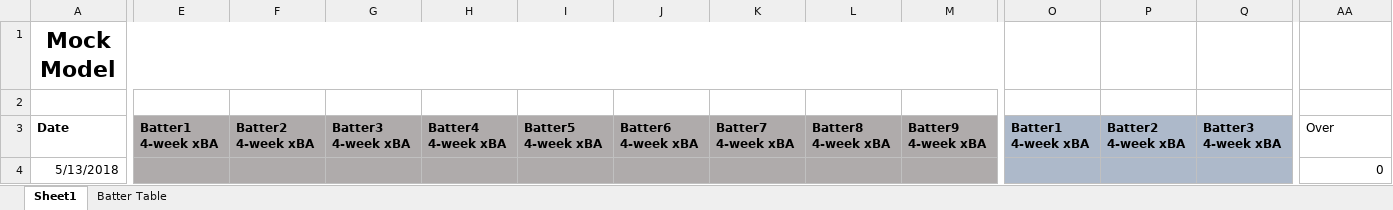
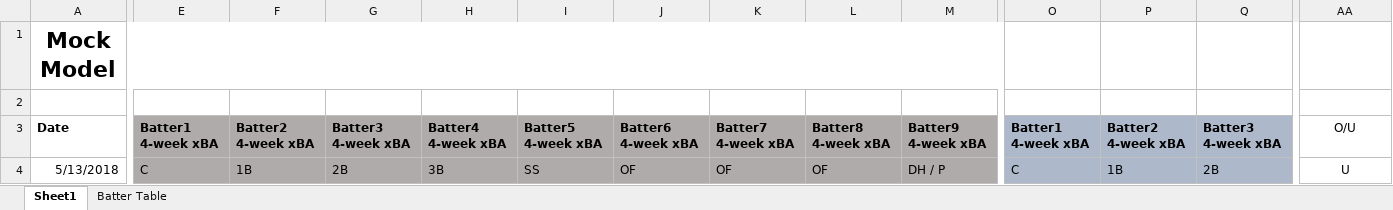
Before and after one commit to samlafell/over_under_project, an Excel workbook: references/mock_model.xlsx, sheet Sheet1, drawn as a sheet; only a part is shown, gaps mark what is left out; values as stored, in another font and other column widths than the file's, no borders; the diff covers the shown part only; the diff names each change by its address in the sheet, - before the commit and + after, or states it on an @@ line.

Commit message:
mock_models updates

```diff
--- a/references/mock_model.xlsx (sheet Sheet1)
+++ b/references/mock_model.xlsx (sheet Sheet1)
-AA3: Over
+AA3: O/U
-AA3 alignment: left
+AA3 alignment: center
-E4: (empty)
+E4: C
-F4: (empty)
+F4: 1B
-G4: (empty)
+G4: 2B
-H4: (empty)
+H4: 3B
-I4: (empty)
+I4: SS
-J4: (empty)
+J4: OF
-K4: (empty)
+K4: OF
-L4: (empty)
+L4: OF
-M4: (empty)
+M4: DH / P
-O4: (empty)
+O4: C
-P4: (empty)
+P4: 1B
-Q4: (empty)
+Q4: 2B
-AA4: 0
+AA4: U
-AA4 alignment: right
+AA4 alignment: center
```
Also changed, not shown: 6 edited cells elsewhere in this sheet, 1 other file.
